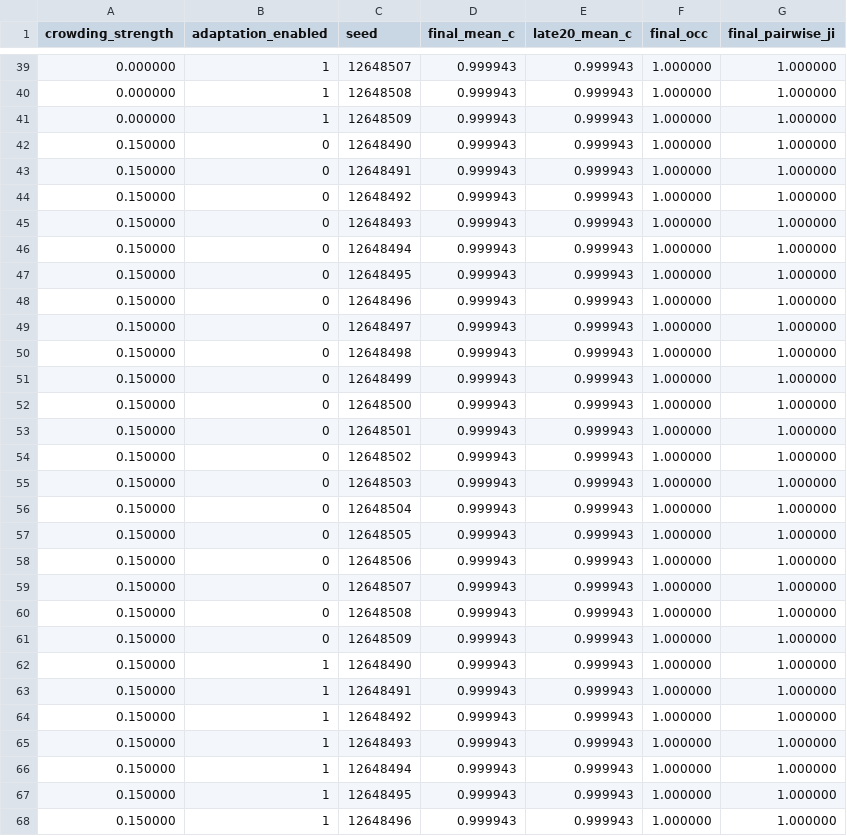
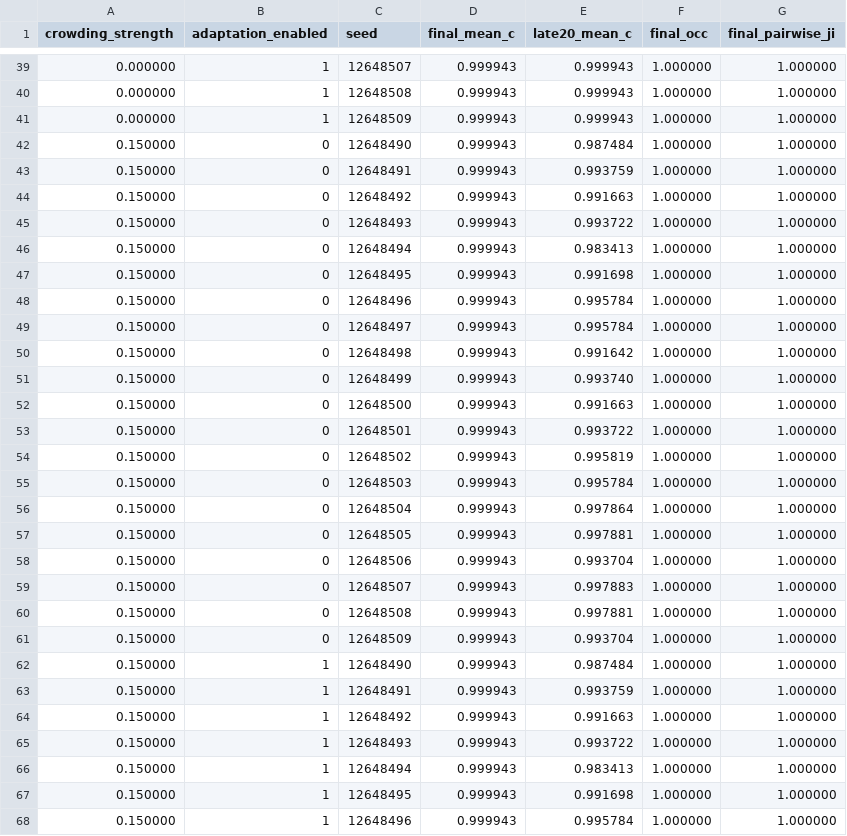
Before and after one commit to ktakahashi74/conc-paper-2026, a CSV file: experiments/plots/e6/paper_e6_oracle_global_adaptation_sweep.csv, drawn as a sheet; only a part is shown, gaps mark what is left out; the diff covers the shown part only.

```diff
--- a/experiments/plots/e6/paper_e6_oracle_global_adaptation_sweep.csv
+++ b/experiments/plots/e6/paper_e6_oracle_global_adaptation_sweep.csv
@@ -41,28 +41,28 @@ crowding_strength,adaptation_enabled,seed,final_mean_c,late20_mean_c,final_occ,f
 0.000000,1,12648509,0.999943,0.999943,1.000000,1.000000
-0.150000,0,12648490,0.999943,0.999943,1.000000,1.000000
-0.150000,0,12648491,0.999943,0.999943,1.000000,1.000000
-0.150000,0,12648492,0.999943,0.999943,1.000000,1.000000
-0.150000,0,12648493,0.999943,0.999943,1.000000,1.000000
-0.150000,0,12648494,0.999943,0.999943,1.000000,1.000000
-0.150000,0,12648495,0.999943,0.999943,1.000000,1.000000
-0.150000,0,12648496,0.999943,0.999943,1.000000,1.000000
-0.150000,0,12648497,0.999943,0.999943,1.000000,1.000000
-0.150000,0,12648498,0.999943,0.999943,1.000000,1.000000
-0.150000,0,12648499,0.999943,0.999943,1.000000,1.000000
-0.150000,0,12648500,0.999943,0.999943,1.000000,1.000000
-0.150000,0,12648501,0.999943,0.999943,1.000000,1.000000
-0.150000,0,12648502,0.999943,0.999943,1.000000,1.000000
-0.150000,0,12648503,0.999943,0.999943,1.000000,1.000000
-0.150000,0,12648504,0.999943,0.999943,1.000000,1.000000
-0.150000,0,12648505,0.999943,0.999943,1.000000,1.000000
-0.150000,0,12648506,0.999943,0.999943,1.000000,1.000000
-0.150000,0,12648507,0.999943,0.999943,1.000000,1.000000
-0.150000,0,12648508,0.999943,0.999943,1.000000,1.000000
-0.150000,0,12648509,0.999943,0.999943,1.000000,1.000000
-0.150000,1,12648490,0.999943,0.999943,1.000000,1.000000
-0.150000,1,12648491,0.999943,0.999943,1.000000,1.000000
-0.150000,1,12648492,0.999943,0.999943,1.000000,1.000000
-0.150000,1,12648493,0.999943,0.999943,1.000000,1.000000
-0.150000,1,12648494,0.999943,0.999943,1.000000,1.000000
-0.150000,1,12648495,0.999943,0.999943,1.000000,1.000000
-0.150000,1,12648496,0.999943,0.999943,1.000000,1.000000
+0.150000,0,12648490,0.999943,0.987484,1.000000,1.000000
+0.150000,0,12648491,0.999943,0.993759,1.000000,1.000000
+0.150000,0,12648492,0.999943,0.991663,1.000000,1.000000
+0.150000,0,12648493,0.999943,0.993722,1.000000,1.000000
+0.150000,0,12648494,0.999943,0.983413,1.000000,1.000000
+0.150000,0,12648495,0.999943,0.991698,1.000000,1.000000
+0.150000,0,12648496,0.999943,0.995784,1.000000,1.000000
+0.150000,0,12648497,0.999943,0.995784,1.000000,1.000000
+0.150000,0,12648498,0.999943,0.991642,1.000000,1.000000
+0.150000,0,12648499,0.999943,0.993740,1.000000,1.000000
+0.150000,0,12648500,0.999943,0.991663,1.000000,1.000000
+0.150000,0,12648501,0.999943,0.993722,1.000000,1.000000
+0.150000,0,12648502,0.999943,0.995819,1.000000,1.000000
+0.150000,0,12648503,0.999943,0.995784,1.000000,1.000000
+0.150000,0,12648504,0.999943,0.997864,1.000000,1.000000
+0.150000,0,12648505,0.999943,0.997881,1.000000,1.000000
+0.150000,0,12648506,0.999943,0.993704,1.000000,1.000000
+0.150000,0,12648507,0.999943,0.997883,1.000000,1.000000
+0.150000,0,12648508,0.999943,0.997881,1.000000,1.000000
+0.150000,0,12648509,0.999943,0.993704,1.000000,1.000000
+0.150000,1,12648490,0.999943,0.987484,1.000000,1.000000
+0.150000,1,12648491,0.999943,0.993759,1.000000,1.000000
+0.150000,1,12648492,0.999943,0.991663,1.000000,1.000000
+0.150000,1,12648493,0.999943,0.993722,1.000000,1.000000
+0.150000,1,12648494,0.999943,0.983413,1.000000,1.000000
+0.150000,1,12648495,0.999943,0.991698,1.000000,1.000000
+0.150000,1,12648496,0.999943,0.995784,1.000000,1.000000
```
Also changed, not shown: 13 edited cells elsewhere in this file, experiments/plots/e6/paper_e6_e2_aligned_summary.csv, experiments/plots/e6/paper_e6_endpoint_metrics.csv, 34 other files.
